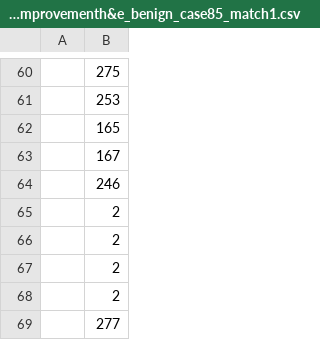
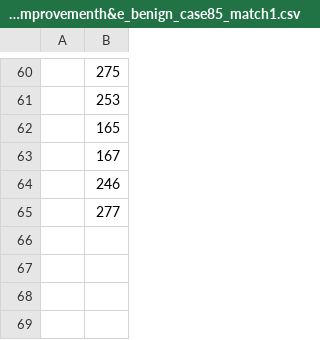
Before and after one commit to arvindkrishna87/STAT390_WI2025, a CSV file: Presentation 5/Thinkers/Kota Suzuki/output/patch_lengths_before_improvementh&e_benign_case85_match1.csv, drawn as a sheet; only a part is shown, gaps mark what is left out; the diff covers the shown part only.

Commit message:
finalizing changes to patching algorithm

```diff
--- a/Presentation 5/Thinkers/Kota Suzuki/output/patch_lengths_before_improvementh&e_benign_case85_match1.csv
+++ b/Presentation 5/Thinkers/Kota Suzuki/output/patch_lengths_before_improvementh&e_benign_case85_match1.csv
@@ -64,6 +64,2 @@
 ,246
-,2
-,2
-,2
-,2
 ,277
```
Also changed, not shown: 25 added rows, 25 removed rows and 24 edited cells elsewhere in this file, 4 other files.
